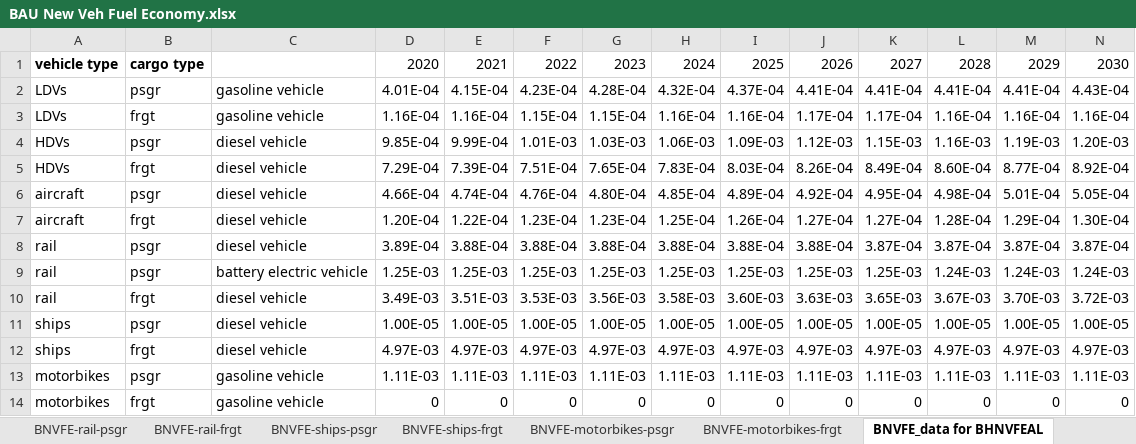
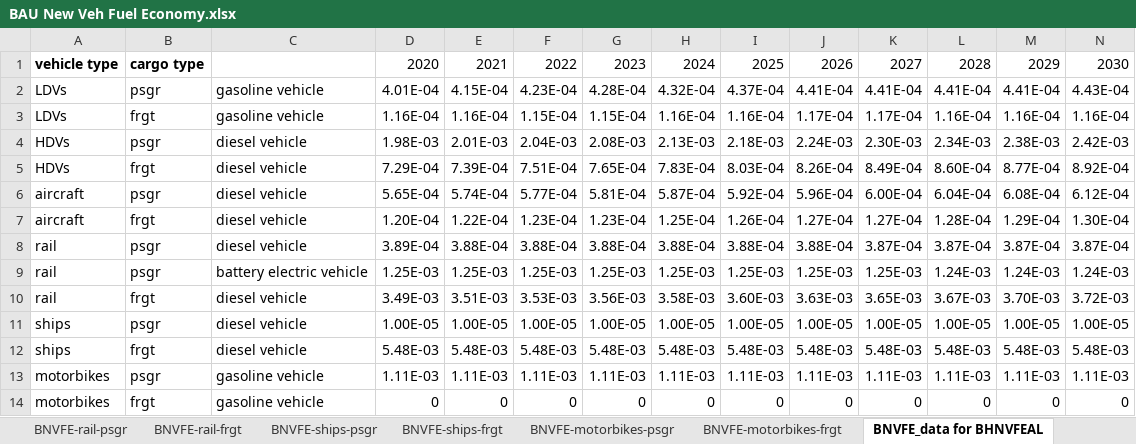
Before and after one commit to Smart-Trans/eps-china2019-smart-trans, an Excel workbook: InputData/trans/BNVFE/BAU New Veh Fuel Economy.xlsx, sheet BNVFE_data for BHNVFEAL, drawn as a sheet; only a part is shown; values as stored, in another font and other column widths than the file's, no borders; removed rows and columns are numbered as before the commit, all else as after; rows hold the shown columns only; the diff names each change by its address in the sheet, - before the commit and + after, or states it on an @@ line.

```diff
--- a/InputData/trans/BNVFE/BAU New Veh Fuel Economy.xlsx (sheet BNVFE_data for BHNVFEAL)
+++ b/InputData/trans/BNVFE/BAU New Veh Fuel Economy.xlsx (sheet BNVFE_data for BHNVFEAL)
-row 4: HDVs | psgr | diesel vehicle | 9.85E-04 | 9.99E-04 | 1.01E-03 | 1.03E-03 | 1.06E-03 | 1.09E-03 | 1.12E-03 | 1.15E-03 | 1.16E-03 | 1.19E-03 | 1.20E-03
+row 4: HDVs | psgr | diesel vehicle | 1.98E-03 | 2.01E-03 | 2.04E-03 | 2.08E-03 | 2.13E-03 | 2.18E-03 | 2.24E-03 | 2.30E-03 | 2.34E-03 | 2.38E-03 | 2.42E-03
-row 6: aircraft | psgr | diesel vehicle | 4.66E-04 | 4.74E-04 | 4.76E-04 | 4.80E-04 | 4.85E-04 | 4.89E-04 | 4.92E-04 | 4.95E-04 | 4.98E-04 | 5.01E-04 | 5.05E-04
+row 6: aircraft | psgr | diesel vehicle | 5.65E-04 | 5.74E-04 | 5.77E-04 | 5.81E-04 | 5.87E-04 | 5.92E-04 | 5.96E-04 | 6.00E-04 | 6.04E-04 | 6.08E-04 | 6.12E-04
-row 12: ships | frgt | diesel vehicle | 4.97E-03 | 4.97E-03 | 4.97E-03 | 4.97E-03 | 4.97E-03 | 4.97E-03 | 4.97E-03 | 4.97E-03 | 4.97E-03 | 4.97E-03 | 4.97E-03
+row 12: ships | frgt | diesel vehicle | 5.48E-03 | 5.48E-03 | 5.48E-03 | 5.48E-03 | 5.48E-03 | 5.48E-03 | 5.48E-03 | 5.48E-03 | 5.48E-03 | 5.48E-03 | 5.48E-03
```
Also changed, not shown: sheet BNVFE-HDVs-psgr, sheet BNVFE-aircraft-psgr, sheet BNVFE-ships-frgt, sheet SYFAFE-passenger, formulas that keep their value, InputData/trans/SYFAFE/cn-Start Year Fleet Avg Fuel Economy.xlsx, 2 other files.
